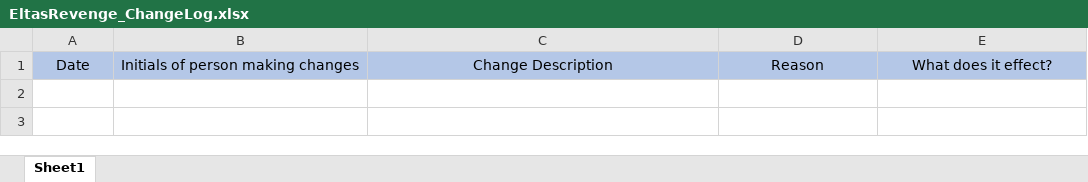
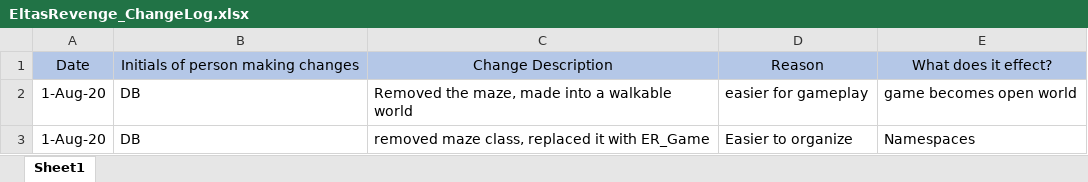
Before and after one commit to Bubblezdb/EltasRevengeFullGame, an Excel workbook: Documentation/EltasRevenge_ChangeLog.xlsx, sheet Sheet1, drawn as a sheet; values as stored, in another font and other column widths than the file's, no borders; the diff names each change by its address in the sheet, - before the commit and + after, or states it on an @@ line.

Commit message:
Updated ChangeLog

```diff
--- a/Documentation/EltasRevenge_ChangeLog.xlsx (sheet Sheet1)
+++ b/Documentation/EltasRevenge_ChangeLog.xlsx (sheet Sheet1)
+row 2: 1-Aug-20 | DB | Removed the maze, made into a walkable world | easier for gameplay | game becomes open world
+row 3: 1-Aug-20 | DB | removed maze class, replaced it with ER_Game | Easier to organize | Namespaces
```
